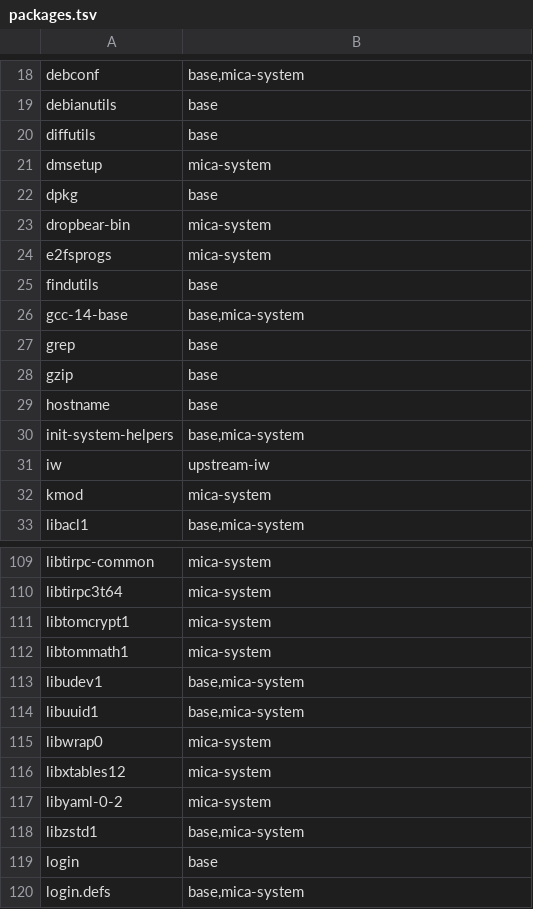
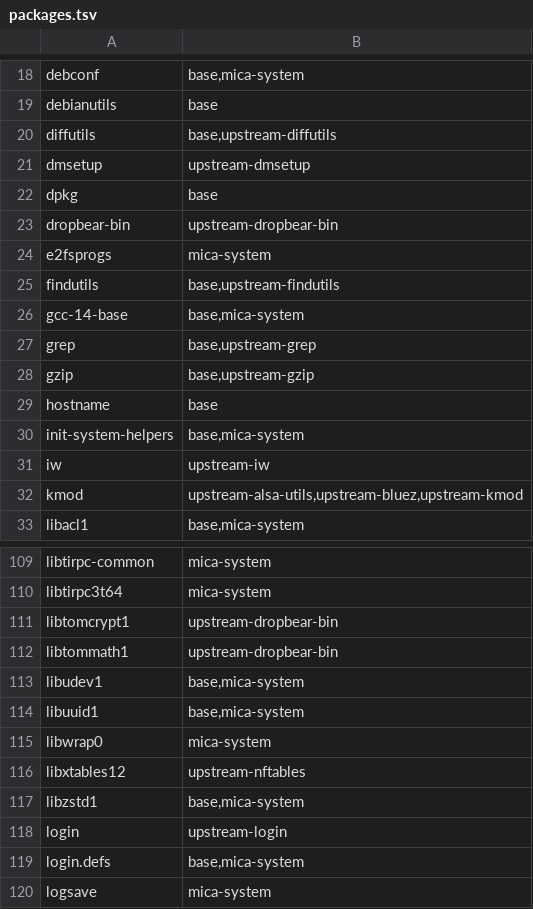
Before and after one commit to micaoss/mica-system-base, a TSV file: packages.tsv, drawn as a sheet; only a part is shown, gaps mark what is left out; the shorter side is filled out with more unchanged rows; the diff covers the shown part only.

Commit message:
The root is the floor, and everything beyond it is an option
The root carries what every Mica device needs and nothing else: systemd with
udev, dbus, networkd, resolved and timesyncd, mica-system, mica-ca-trust, and
busybox as the only command set. bash, dash, coreutils, findutils, grep, sed,
diffutils and gzip are installed with the rest, so every maintainer script
runs with the tools it was written for, and purged by the bootstrap's strip;
each of their commands busybox has becomes a link to it, and no other applet
is linked. root and mica log in with /bin/sh; gconv and i18n are excluded.

Everything else is an option a product adds when it composes its root:
mica-ssh (dropbear, its unit, prestart and preset, and the PAM check, now of
the pinned input.dropbear-bin), mica-tzdata (the zoneinfo of the pinned
tzdata as payload, since tzdata's postinst needs GNU date), and login,
nftables, kmod, procps, dmsetup, bash and the GNU command set as upstream
rows. mica-system 1.1.0-1 depends on the floor only and holds every getty
until /usr/bin/login exists.

assertBase asserts the floor; the busybox links are attributed in the unowned
list. docs/floor-and-options.md is the contract for a composer and what
mica-build changes to follow it. amd64: 104.3 MB and 98 packages, every
option installed on it with dpkg, and booted under systemd-nspawn.

```diff
--- a/packages.tsv
+++ b/packages.tsv
@@ -19,11 +19,11 @@ debconf	base,mica-system
 debianutils	base
-diffutils	base
-dmsetup	mica-system
+diffutils	base,upstream-diffutils
+dmsetup	upstream-dmsetup
 dpkg	base
-dropbear-bin	mica-system
+dropbear-bin	upstream-dropbear-bin
 e2fsprogs	mica-system
-findutils	base
+findutils	base,upstream-findutils
 gcc-14-base	base,mica-system
-grep	base
-gzip	base
+grep	base,upstream-grep
+gzip	base,upstream-gzip
 hostname	base
@@ -31,3 +31,3 @@ init-system-helpers	base,mica-system
 iw	upstream-iw
-kmod	mica-system
+kmod	upstream-alsa-utils,upstream-bluez,upstream-kmod
 libacl1	base,mica-system
@@ -110,4 +110,4 @@ libtirpc-common	mica-system
 libtirpc3t64	mica-system
-libtomcrypt1	mica-system
-libtommath1	mica-system
+libtomcrypt1	upstream-dropbear-bin
+libtommath1	upstream-dropbear-bin
 libudev1	base,mica-system
@@ -115,6 +115,5 @@ libuuid1	base,mica-system
 libwrap0	mica-system
-libxtables12	mica-system
-libyaml-0-2	mica-system
+libxtables12	upstream-nftables
 libzstd1	base,mica-system
-login	base
+login	upstream-login
 login.defs	base,mica-system
```
Also changed, not shown: 1 removed row and 16 edited cells elsewhere in this file, 32 other files.
